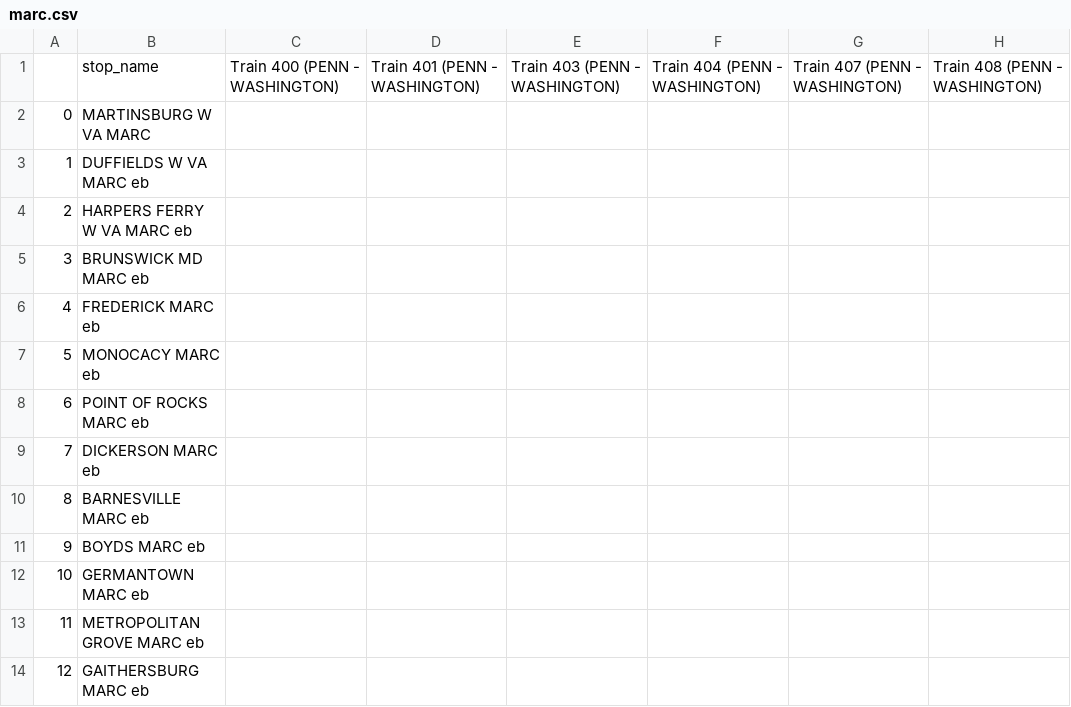
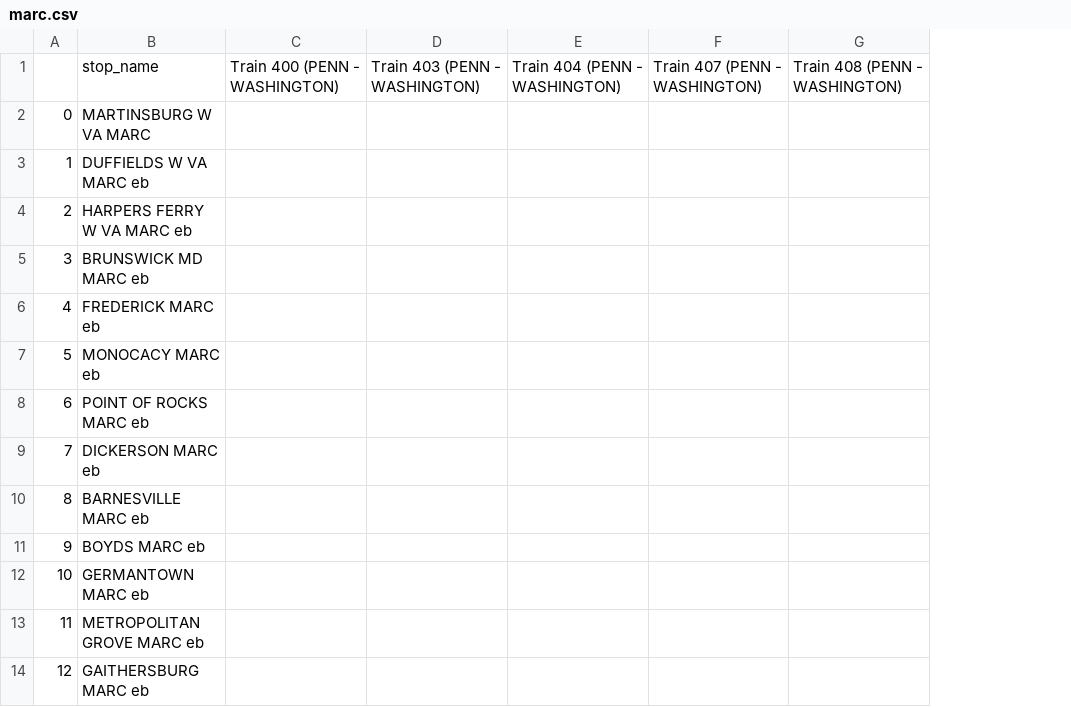
Before and after one commit to OkayKenji/Trains, a CSV file: csv/marc.csv, drawn as a sheet; only a part is shown; the diff names each change by its address in the sheet, - before the commit and + after, or states it on an @@ line.

```diff
--- a/csv/marc.csv
+++ b/csv/marc.csv
-column D, row 1: Train 401 (PENN - WASHINGTON)
```
Also changed, not shown: csv/exo.csv, csv/njt.csv, 5 other files.
